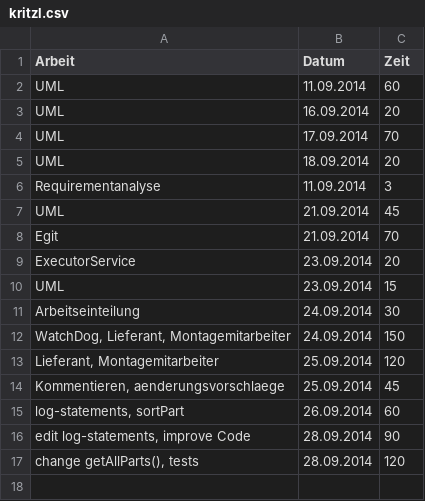
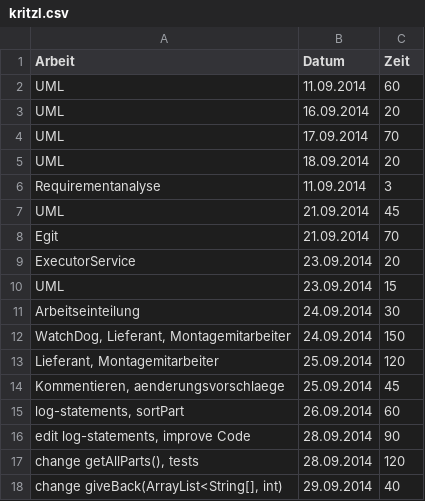
Before and after one commit to ssteinkellner/Gruppenarbeiten, a CSV file: zeitaufzeichnung/kritzl.csv, drawn as a sheet.

Commit message:
Change giveBack(ArrayList<String>, int)

```diff
--- a/zeitaufzeichnung/kritzl.csv
+++ b/zeitaufzeichnung/kritzl.csv
@@ -17 +17,2 @@ edit log-statements, improve Code;28.09.2014;90
 change getAllParts(), tests;28.09.2014;120
+change giveBack(ArrayList<String[], int);29.09.2014;40
```
Also changed, not shown: 2 other files.
